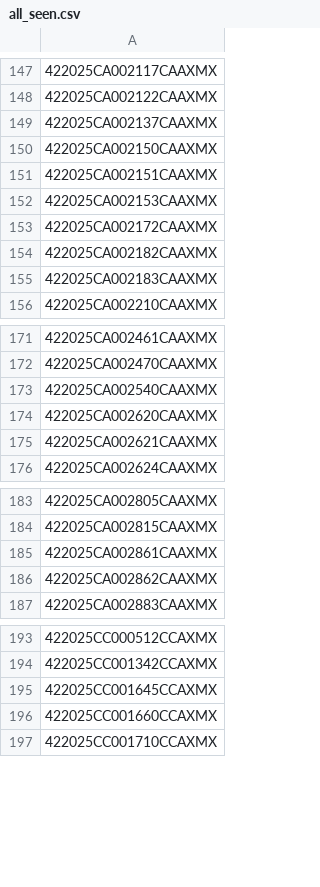
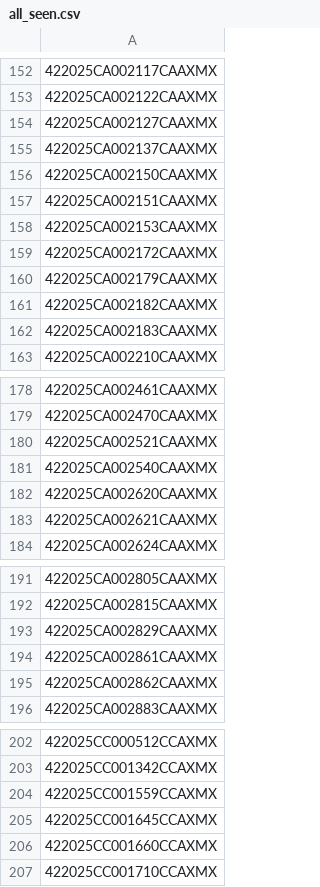
Before and after one commit to figlesias7/realforeclose-marion, a CSV file: data/all_seen.csv, drawn as a sheet; only a part is shown, gaps mark what is left out; the diff covers the shown part only; the diff names each change by its address in the sheet, - before the commit and + after, or states it on an @@ line.

```diff
--- a/data/all_seen.csv
+++ b/data/all_seen.csv
+row 154: 422025CA002127CAAXMX
+row 160: 422025CA002179CAAXMX
+row 180: 422025CA002521CAAXMX
+row 193: 422025CA002829CAAXMX
+row 204: 422025CC001559CCAXMX
```
Also changed, not shown: 7 added rows elsewhere in this file, data/event_log.csv, 3 other files.
